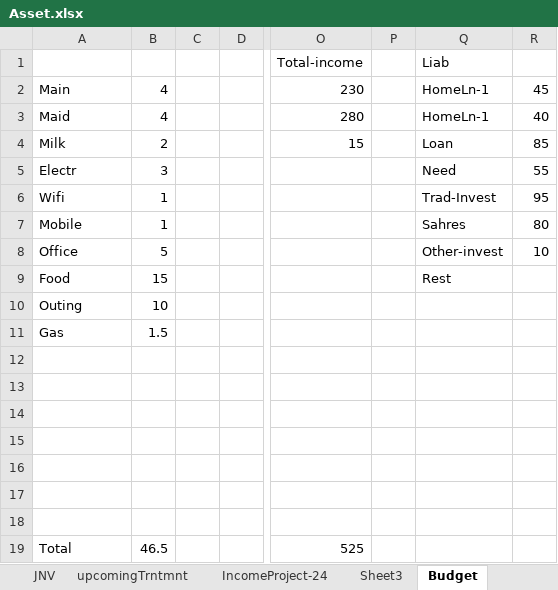
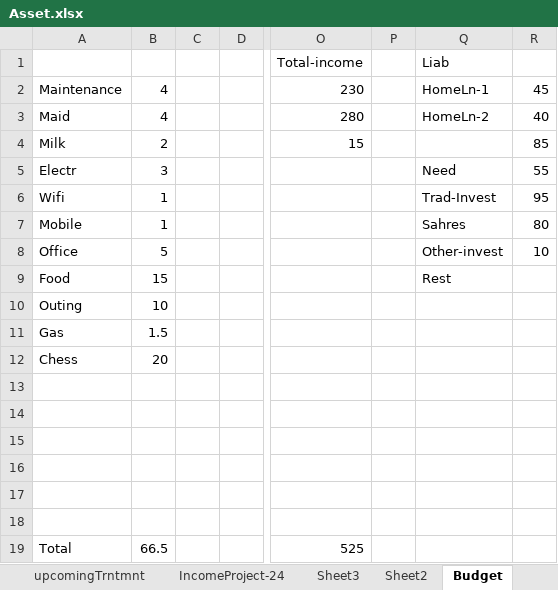
Before and after one commit to manish2sem/PersonalDoc, an Excel workbook: Asset.xlsx, sheet Budget, drawn as a sheet; only a part is shown, gaps mark what is left out; values as stored, in another font and other column widths than the file's, no borders; removed rows and columns are numbered as before the commit, all else as after; rows hold the shown columns only; the diff names each change by its address in the sheet, - before the commit and + after, or states it on an @@ line.

```diff
--- a/Asset.xlsx (sheet Budget)
+++ b/Asset.xlsx (sheet Budget)
-A2: Main
+A2: Maintenance
-Q3 (Liab): HomeLn-1
+Q3 (Liab): HomeLn-2
-Q4 (Liab): Loan
+Q4 (Liab): (empty)
+row 12: Chess | 20
-row 18: (empty)
-B19: 46.5
+B19: 66.5
```
Also changed, not shown: sheet Sheet2, sheet ICICII, sheet IncomeProject-24, other sheet tabs, Finance/Vested_Transactions.xlsx, 42 other files.
